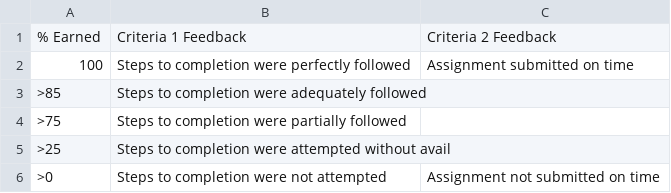
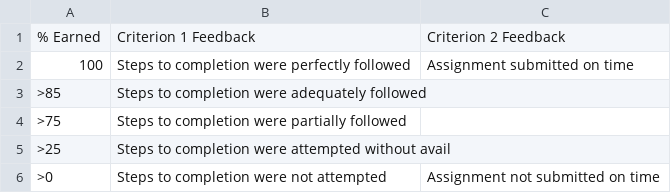
Before and after one commit to open-curriculum/open-education-resource, a CSV file: course-name/module-name/assessment/simple-assignment-default-feedback.csv, drawn as a sheet.

```diff
--- a/course-name/module-name/assessment/simple-assignment-default-feedback.csv
+++ b/course-name/module-name/assessment/simple-assignment-default-feedback.csv
@@ -1,2 +1,2 @@
-% Earned,Criteria 1 Feedback,Criteria 2 Feedback
+% Earned,Criterion 1 Feedback,Criterion 2 Feedback
 100,Steps to completion were perfectly followed ,Assignment submitted on time
```
Also changed, not shown: course-name/module-name/assessment/adaptive-assignment-rubric.csv, 1 other file.
